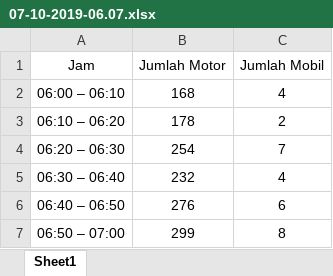
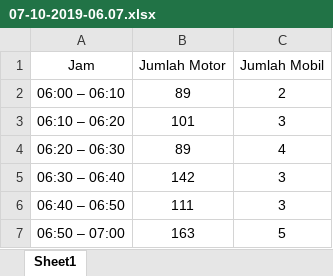
Before and after one commit to mozarik/dataKendaraan, an Excel workbook: 07-10-2019-06.07.xlsx, sheet Sheet1, drawn as a sheet; values as stored, in another font and other column widths than the file's, no borders; the diff names each change by its address in the sheet, - before the commit and + after, or states it on an @@ line.

Commit message:
update data

```diff
--- a/07-10-2019-06.07.xlsx (sheet Sheet1)
+++ b/07-10-2019-06.07.xlsx (sheet Sheet1)
-B2 (Jumlah Motor): 168
+B2 (Jumlah Motor): 89
-C2 (Jumlah Mobil): 4
+C2 (Jumlah Mobil): 2
-B3 (Jumlah Motor): 178
+B3 (Jumlah Motor): 101
-C3 (Jumlah Mobil): 2
+C3 (Jumlah Mobil): 3
-B4 (Jumlah Motor): 254
+B4 (Jumlah Motor): 89
-C4 (Jumlah Mobil): 7
+C4 (Jumlah Mobil): 4
-B5 (Jumlah Motor): 232
+B5 (Jumlah Motor): 142
-C5 (Jumlah Mobil): 4
+C5 (Jumlah Mobil): 3
-B6 (Jumlah Motor): 276
+B6 (Jumlah Motor): 111
-C6 (Jumlah Mobil): 6
+C6 (Jumlah Mobil): 3
-B7 (Jumlah Motor): 299
+B7 (Jumlah Motor): 163
-C7 (Jumlah Mobil): 8
+C7 (Jumlah Mobil): 5
```
Also changed, not shown: 7 other files.
